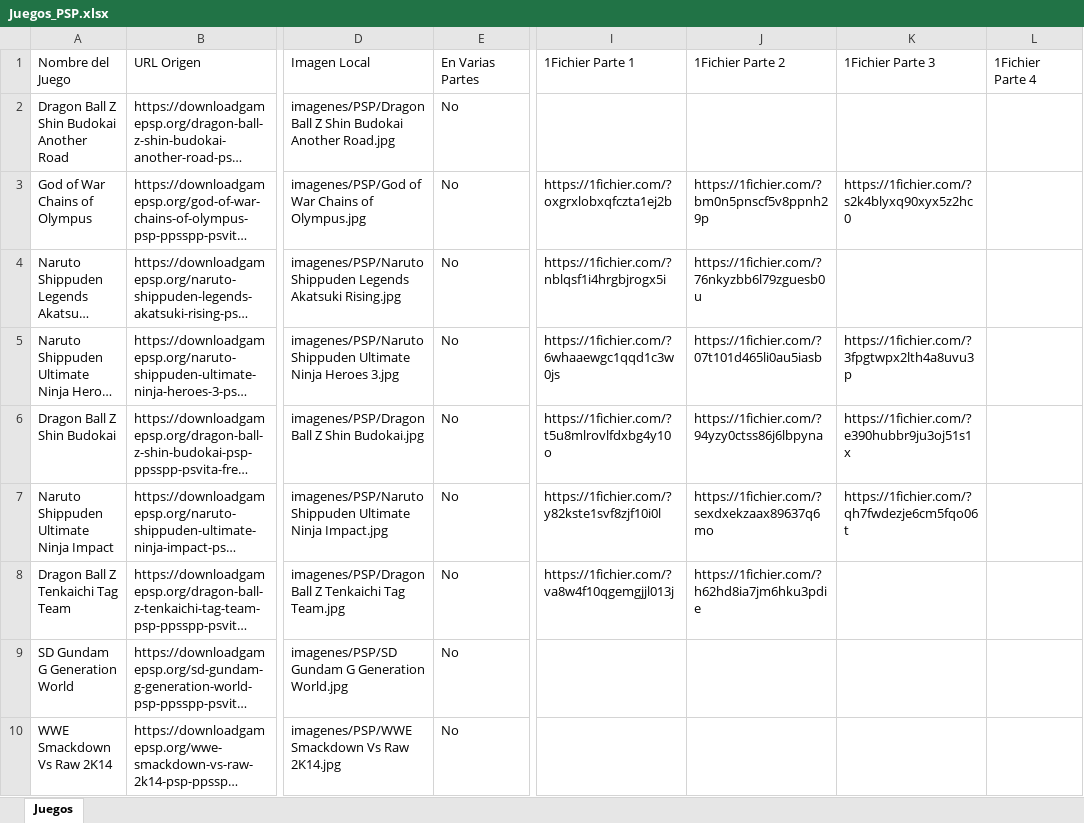
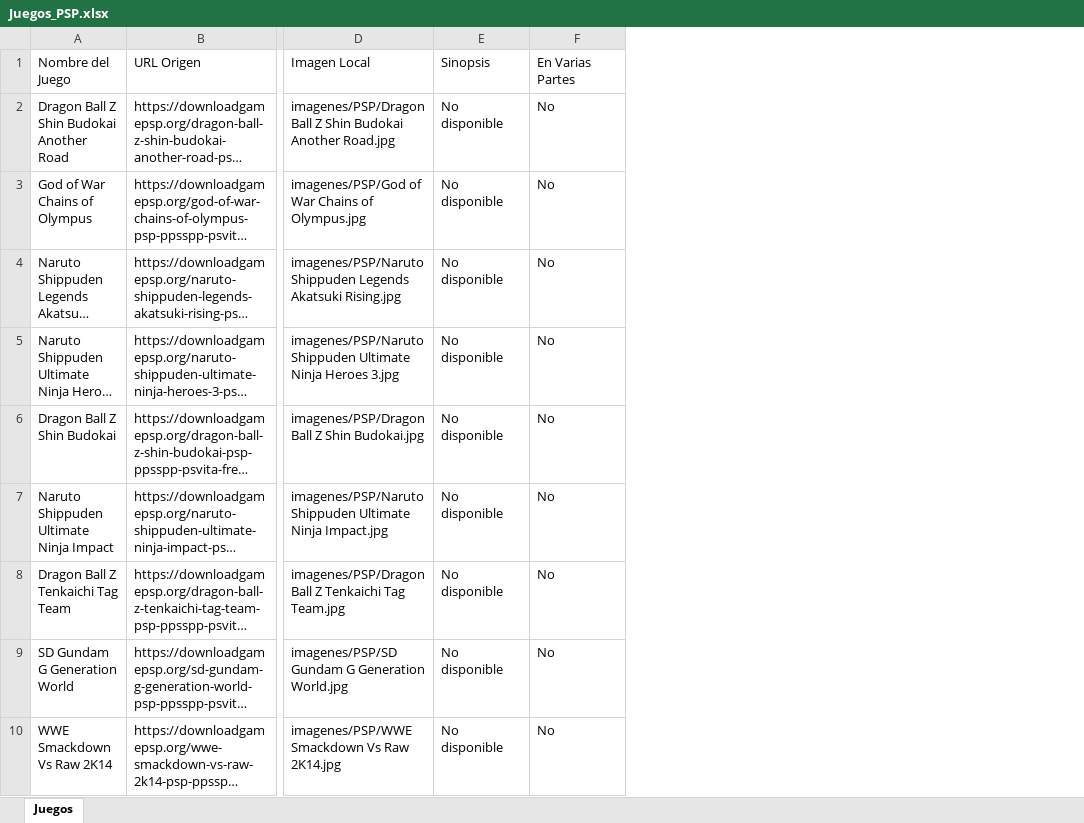
Before and after one commit to godzgame/godzgames, an Excel workbook: links/Juegos_PSP.xlsx, sheet Juegos, drawn as a sheet; only a part is shown, gaps mark what is left out; long unchanged cells end in …; values as stored, in another font and other column widths than the file's, no borders; removed rows and columns are numbered as before the commit, all else as after; the diff names each change by its address in the sheet, - before the commit and + after, or states it on an @@ line.

```diff
--- a/links/Juegos_PSP.xlsx (sheet Juegos)
+++ b/links/Juegos_PSP.xlsx (sheet Juegos)
+column E, rows 1-10: Sinopsis | No disponible | No disponible | No disponible | No disponible | No disponible | No disponible | No disponible | No disponible | No disponible
-column I, rows 1-8: 1Fichier Parte 1 |  | https://1fichier.com/?oxgrxlobxqfczta1ej2b | https://1fichier.com/?nblqsf1i4hrgbjrogx5i | https://1fichier.com/?6whaaewgc1qqd1c3w0js | https://1fichier.com/?t5u8mlrovlfdxbg4y10o | https://1fichier.com/?y82kste1svf8zjf10i0l | https://1fichier.com/?va8w4f10qgemgjjl013j
-column J, rows 1-8: 1Fichier Parte 2 |  | https://1fichier.com/?bm0n5pnscf5v8ppnh29p | https://1fichier.com/?76nkyzbb6l79zguesb0u | https://1fichier.com/?07t101d465li0au5iasb | https://1fichier.com/?94yzy0ctss86j6lbpyna | https://1fichier.com/?sexdxekzaax89637q6mo | https://1fichier.com/?h62hd8ia7jm6hku3pdie
-column K, rows 1-7: 1Fichier Parte 3 |  | https://1fichier.com/?s2k4blyxq90xyx5z2hc0 |  | https://1fichier.com/?3fpgtwpx2lth4a8uvu3p | https://1fichier.com/?e390hubbr9ju3oj51s1x | https://1fichier.com/?qh7fwdezje6cm5fqo06t
-column L, row 1: 1Fichier Parte 4
```
Also changed, not shown: links/Juegos_DS.xlsx, links/Juegos_PS2.xlsx, 25 other files.
